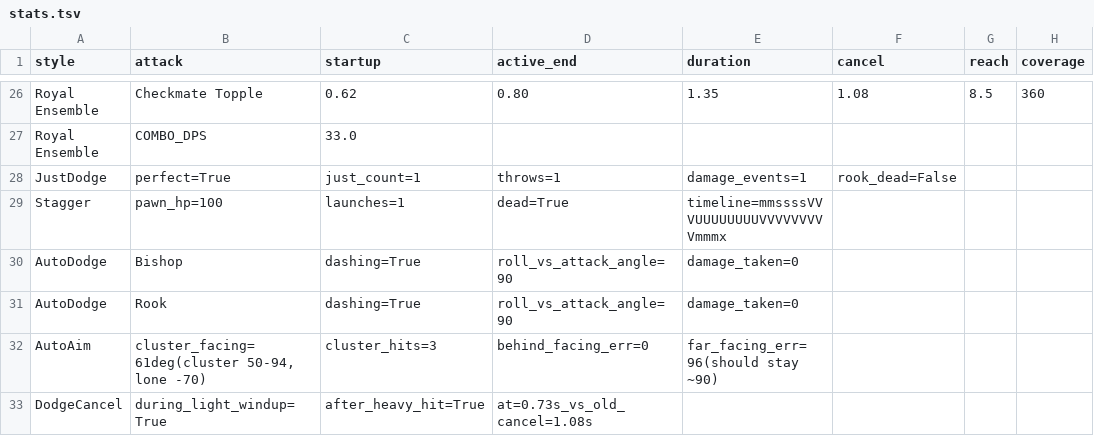
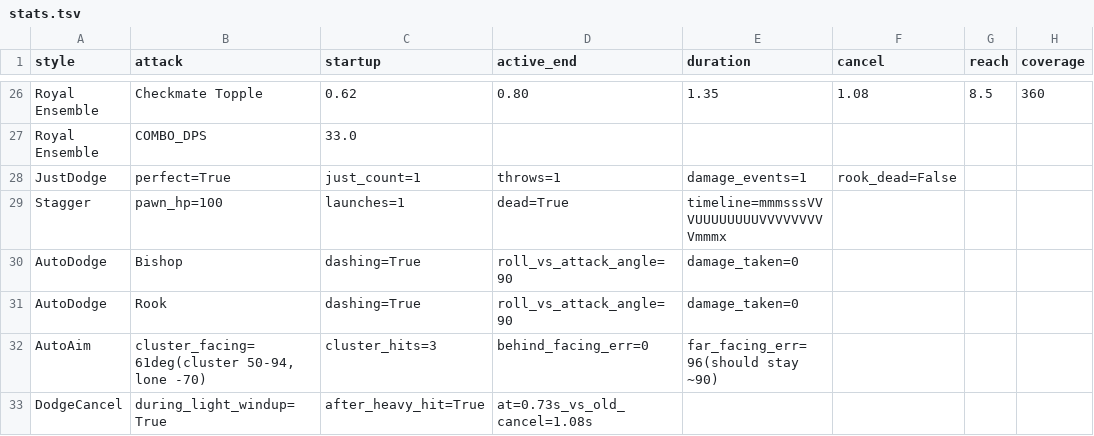
Before and after one commit to kimbongjun79/KING-Last-Piece, a TSV file: Docs/AttackLab/stats.tsv, drawn as a sheet; only a part is shown, gaps mark what is left out; the diff names each change by its address in the sheet, - before the commit and + after, or states it on an @@ line.

```diff
--- a/Docs/AttackLab/stats.tsv
+++ b/Docs/AttackLab/stats.tsv
-E29 (duration): timeline=mmssssVVVUUUUUUUUVVVVVVVVVmmmx
+E29 (duration): timeline=mmmsssVVVUUUUUUUUVVVVVVVVVmmmx
```
Also changed, not shown: 16 other files.
